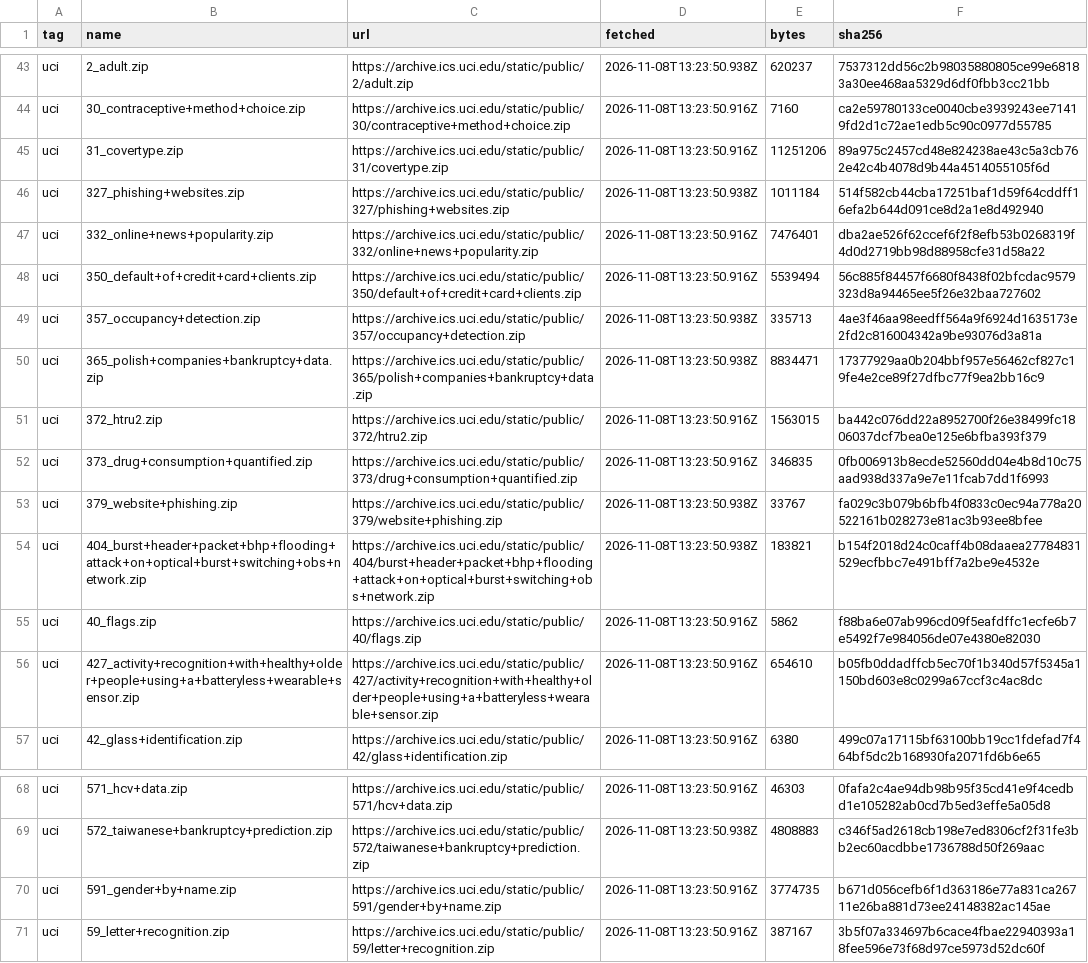
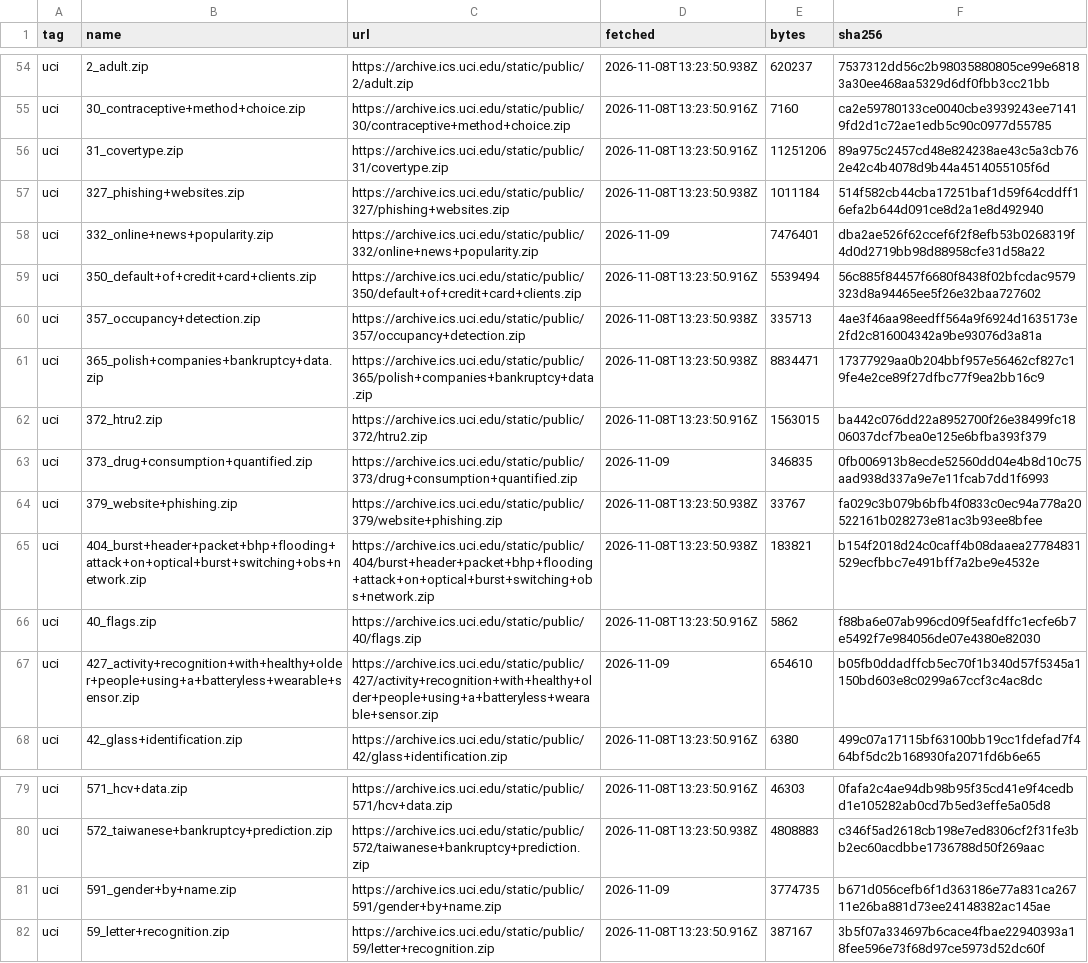
Before and after one commit to tohnperfect/SMOTE25, a CSV file: Data section/difficulty/official_manifest.csv, drawn as a sheet; only a part is shown, gaps mark what is left out; the diff covers the shown part only.

```diff
--- a/Data section/difficulty/official_manifest.csv
+++ b/Data section/difficulty/official_manifest.csv
@@ -46,3 +57,3 @@ uci,31_covertype.zip,https://archive.ics.uci.edu/static/public/31/covertype.zip,
 uci,327_phishing+websites.zip,https://archive.ics.uci.edu/static/public/327/phishing+websites.zip,2026-11-08T13:23:50.938Z,1011184,514f582cb44cba17251baf1d59f64cddff16efa2b644d091ce8d2a1e8d492940
-uci,332_online+news+popularity.zip,https://archive.ics.uci.edu/static/public/332/online+news+popularity.zip,2026-11-08T13:23:50.916Z,7476401,dba2ae526f62ccef6f2f8efb53b0268319f4d0d2719bb98d88958cfe31d58a22
+uci,332_online+news+popularity.zip,https://archive.ics.uci.edu/static/public/332/online+news+popularity.zip,2026-11-09,7476401,dba2ae526f62ccef6f2f8efb53b0268319f4d0d2719bb98d88958cfe31d58a22
 uci,350_default+of+credit+card+clients.zip,https://archive.ics.uci.edu/static/public/350/default+of+credit+card+clients.zip,2026-11-08T13:23:50.916Z,5539494,56c885f84457f6680f8438f02bfcdac9579323d8a94465ee5f26e32baa727602
@@ -51,3 +62,3 @@ uci,365_polish+companies+bankruptcy+data.zip,https://archive.ics.uci.edu/static/
 uci,372_htru2.zip,https://archive.ics.uci.edu/static/public/372/htru2.zip,2026-11-08T13:23:50.916Z,1563015,ba442c076dd22a8952700f26e38499fc1806037dcf7bea0e125e6bfba393f379
-uci,373_drug+consumption+quantified.zip,https://archive.ics.uci.edu/static/public/373/drug+consumption+quantified.zip,2026-11-08T13:23:50.916Z,346835,0fb006913b8ecde52560dd04e4b8d10c75aad938d337a9e7e11fcab7dd1f6993
+uci,373_drug+consumption+quantified.zip,https://archive.ics.uci.edu/static/public/373/drug+consumption+quantified.zip,2026-11-09,346835,0fb006913b8ecde52560dd04e4b8d10c75aad938d337a9e7e11fcab7dd1f6993
 uci,379_website+phishing.zip,https://archive.ics.uci.edu/static/public/379/website+phishing.zip,2026-11-08T13:23:50.938Z,33767,fa029c3b079b6bfb4f0833c0ec94a778a20522161b028273e81ac3b93ee8bfee
@@ -55,3 +66,3 @@ uci,404_burst+header+packet+bhp+flooding+attack+on+optical+burst+switching+obs+n
 uci,40_flags.zip,https://archive.ics.uci.edu/static/public/40/flags.zip,2026-11-08T13:23:50.916Z,5862,f88ba6e07ab996cd09f5eafdffc1ecfe6b7e5492f7e984056de07e4380e82030
-uci,427_activity+recognition+with+healthy+older+people+using+a+batteryless+wearable+sensor.zip,https://archive.ics.uci.edu/static/public/427/activity+recognition+with+healthy+older+people+using+a+batteryless+wearable+sensor.zip,2026-11-08T13:23:50.916Z,654610,b05fb0ddadffcb5ec70f1b340d57f5345a1150bd603e8c0299a67ccf3c4ac8dc
+uci,427_activity+recognition+with+healthy+older+people+using+a+batteryless+wearable+sensor.zip,https://archive.ics.uci.edu/static/public/427/activity+recognition+with+healthy+older+people+using+a+batteryless+wearable+sensor.zip,2026-11-09,654610,b05fb0ddadffcb5ec70f1b340d57f5345a1150bd603e8c0299a67ccf3c4ac8dc
 uci,42_glass+identification.zip,https://archive.ics.uci.edu/static/public/42/glass+identification.zip,2026-11-08T13:23:50.916Z,6380,499c07a17115bf63100bb19cc1fdefad7f464bf5dc2b168930fa2071fd6b6e65
@@ -69,3 +80,3 @@ uci,571_hcv+data.zip,https://archive.ics.uci.edu/static/public/571/hcv+data.zip,
 uci,572_taiwanese+bankruptcy+prediction.zip,https://archive.ics.uci.edu/static/public/572/taiwanese+bankruptcy+prediction.zip,2026-11-08T13:23:50.938Z,4808883,c346f5ad2618cb198e7ed8306cf2f31fe3bb2ec60acdbbe1736788d50f269aac
-uci,591_gender+by+name.zip,https://archive.ics.uci.edu/static/public/591/gender+by+name.zip,2026-11-08T13:23:50.916Z,3774735,b671d056cefb6f1d363186e77a831ca26711e26ba881d73ee24148382ac145ae
+uci,591_gender+by+name.zip,https://archive.ics.uci.edu/static/public/591/gender+by+name.zip,2026-11-09,3774735,b671d056cefb6f1d363186e77a831ca26711e26ba881d73ee24148382ac145ae
 uci,59_letter+recognition.zip,https://archive.ics.uci.edu/static/public/59/letter+recognition.zip,2026-11-08T13:23:50.916Z,387167,3b5f07a334697b6cace4fbae22940393a18fee596e73f68d97ce5973d52dc60f
```
Also changed, not shown: 12 added rows and 1 edited cell elsewhere in this file, Data section/difficulty/difficulty_groups_cited.csv, Data section/difficulty/difficulty_measures.csv, 41 other files.
